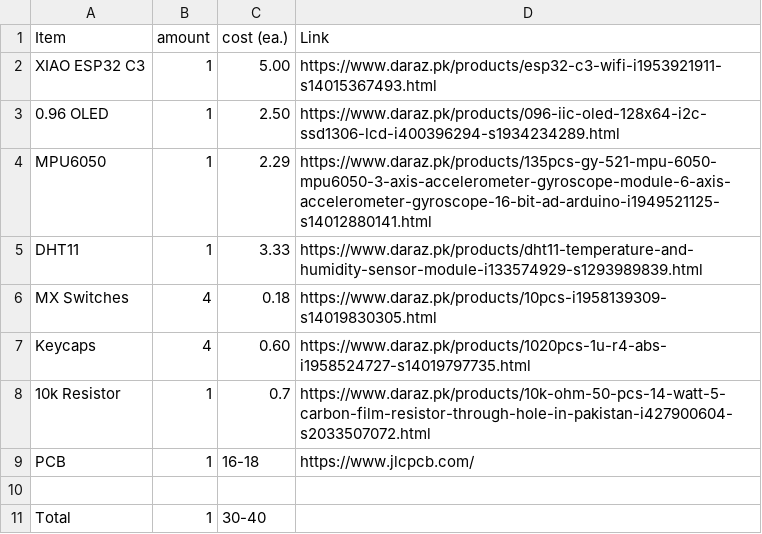
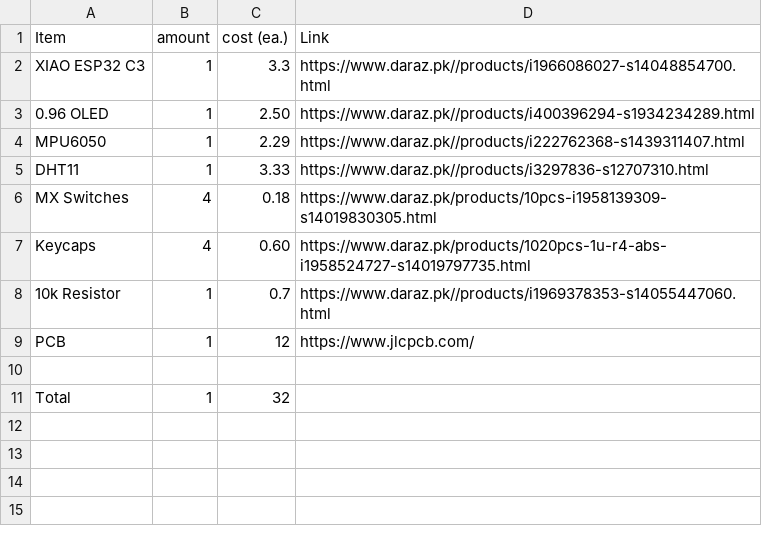
Before and after one commit to husnainxali/Starbie, a CSV file: BOM.csv, drawn as a sheet.

Commit message:
update bom

```diff
--- a/BOM.csv
+++ b/BOM.csv
@@ -1,11 +1,11 @@
 Item, amount, cost (ea.), Link
-XIAO ESP32 C3, 1, 5.00, https://www.daraz.pk/products/esp32-c3-wifi-i1953921911-s14015367493.html
-0.96 OLED, 1, 2.50, https://www.daraz.pk/products/096-iic-oled-128x64-i2c-ssd1306-lcd-i400396294-s1934234289.html
-MPU6050, 1, 2.29, https://www.daraz.pk/products/135pcs-gy-521-mpu-6050-mpu6050-3-axis-accelerometer-gyroscope-module-6-axis-accelerometer-gyroscope-16-bit-ad-arduino-i1949521125-s14012880141.html
-DHT11, 1, 3.33, https://www.daraz.pk/products/dht11-temperature-and-humidity-sensor-module-i133574929-s1293989839.html
+XIAO ESP32 C3, 1,3.3, https://www.daraz.pk//products/i1966086027-s14048854700.html
+0.96 OLED, 1, 2.50, https://www.daraz.pk//products/i400396294-s1934234289.html
+MPU6050, 1, 2.29, https://www.daraz.pk//products/i222762368-s1439311407.html
+DHT11, 1, 3.33, https://www.daraz.pk//products/i3297836-s12707310.html
 MX Switches, 4, 0.18, https://www.daraz.pk/products/10pcs-i1958139309-s14019830305.html
 Keycaps, 4, 0.60, https://www.daraz.pk/products/1020pcs-1u-r4-abs-i1958524727-s14019797735.html
-10k Resistor, 1, 0.7, https://www.daraz.pk/products/10k-ohm-50-pcs-14-watt-5-carbon-film-resistor-through-hole-in-pakistan-i427900604-s2033507072.html
-PCB,1,16-18, https://www.jlcpcb.com/
+10k Resistor, 1, 0.7, https://www.daraz.pk//products/i1969378353-s14055447060.html
+PCB,1,12, https://www.jlcpcb.com/
 ,,,
-Total , 1, 30-40,
+Total , 1, 32 ,
```
